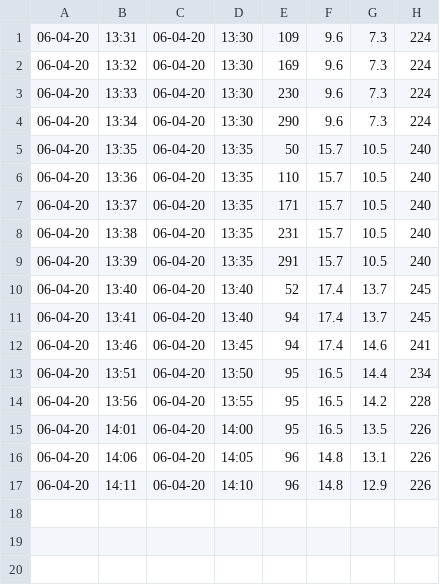
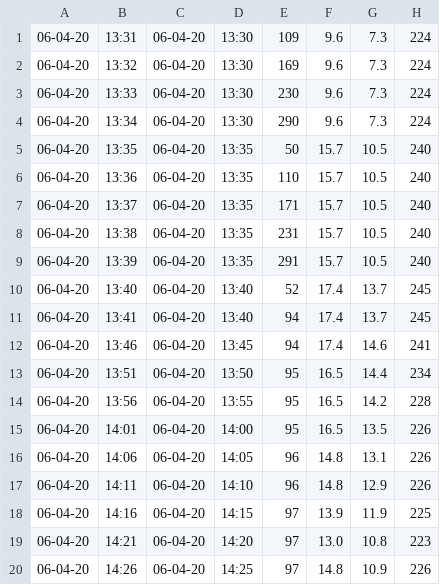
Before and after one commit to tomdries/windmodel, a CSV file: data.csv, drawn as a sheet.

Commit message:
updated data

```diff
--- a/data.csv
+++ b/data.csv
@@ -17 +17,4 @@
 06-04-20,14:11,06-04-20,14:10,96,14.8,12.9,226
+06-04-20,14:16,06-04-20,14:15,97,13.9,11.9,225
+06-04-20,14:21,06-04-20,14:20,97,13.0,10.8,223
+06-04-20,14:26,06-04-20,14:25,97,14.8,10.9,226
```
